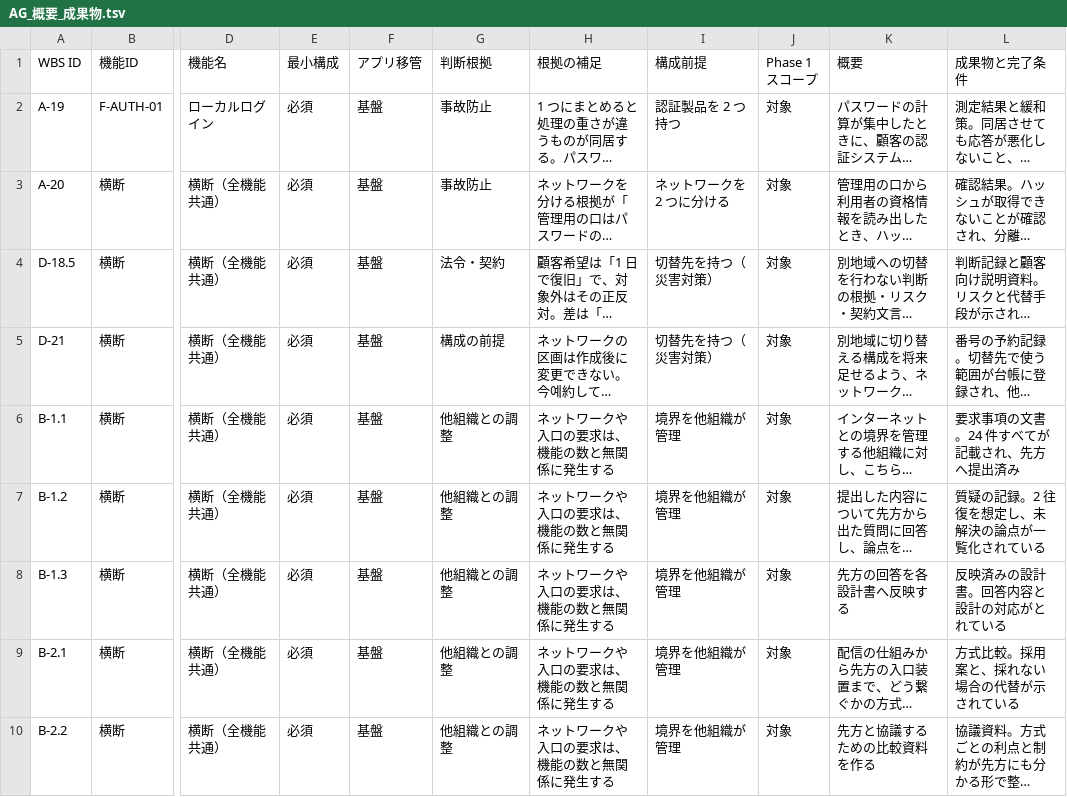
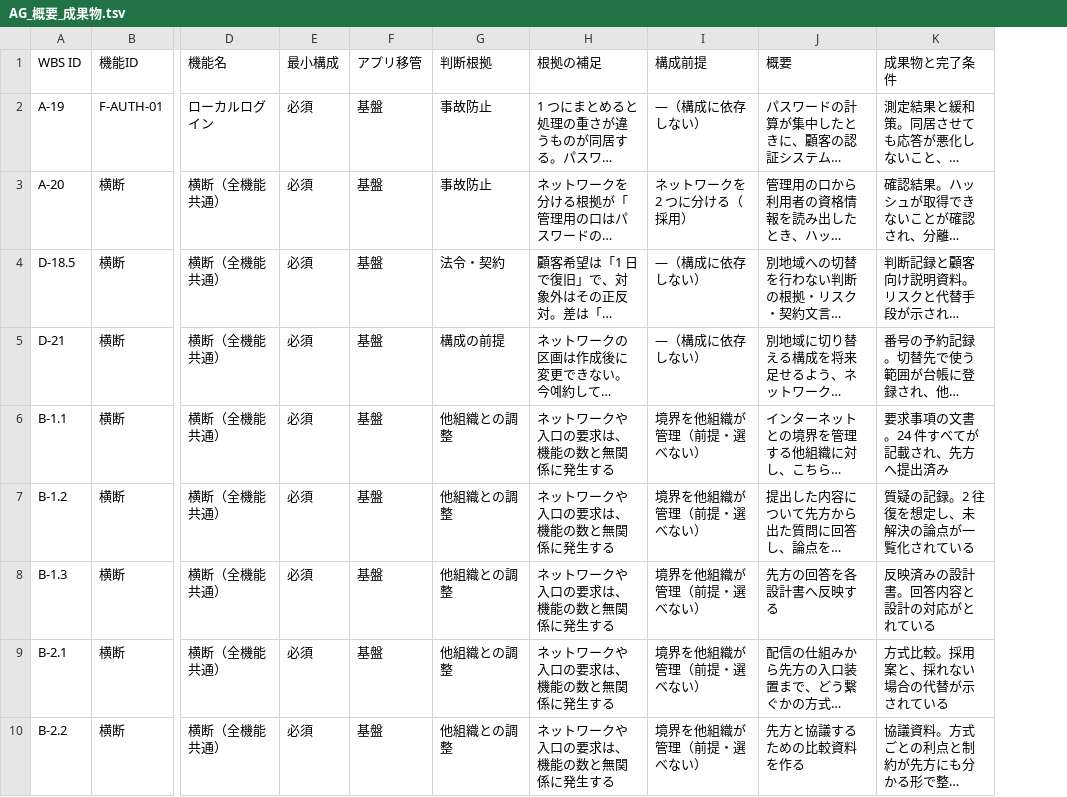
Before and after one commit to suepie/aws-atuh-poc, a TSV file: doc/basic-design/research/wbs-text/AG_概要_成果物.tsv, drawn as a sheet; only a part is shown, gaps mark what is left out; long unchanged cells end in …; the diff covers the shown part only; the diff names each change by its address in the sheet, - before the commit and + after, or states it on an @@ line.

```diff
--- a/doc/basic-design/research/wbs-text/AG_概要_成果物.tsv
+++ b/doc/basic-design/research/wbs-text/AG_概要_成果物.tsv
-column J (Phase 1 スコープ), rows 2-10: all 対象
-I2 (構成前提): 認証製品を 2 つ持つ
+I2 (構成前提): —（構成に依存しない）
-I3 (構成前提): ネットワークを 2 つに分ける
+I3 (構成前提): ネットワークを 2 つに分ける（採用）
-I4:I5 (構成前提): 切替先を持つ（災害対策）
+I4:I5 (構成前提): —（構成に依存しない）
-I6:I10 (構成前提): 境界を他組織が管理
+I6:I10 (構成前提): 境界を他組織が管理（前提・選べない）
```
Also changed, not shown: 21 edited cells elsewhere in this file, doc/basic-design/research/wbs-text/H-other_概要_成果物.tsv, doc/basic-design/research/wbs-text/HB-F_概要_成果物.tsv, 3 other files.
